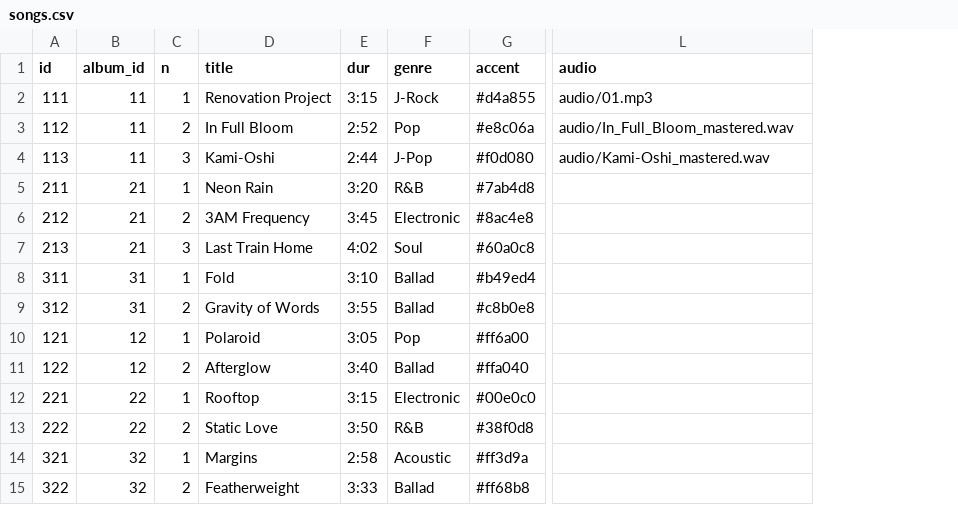
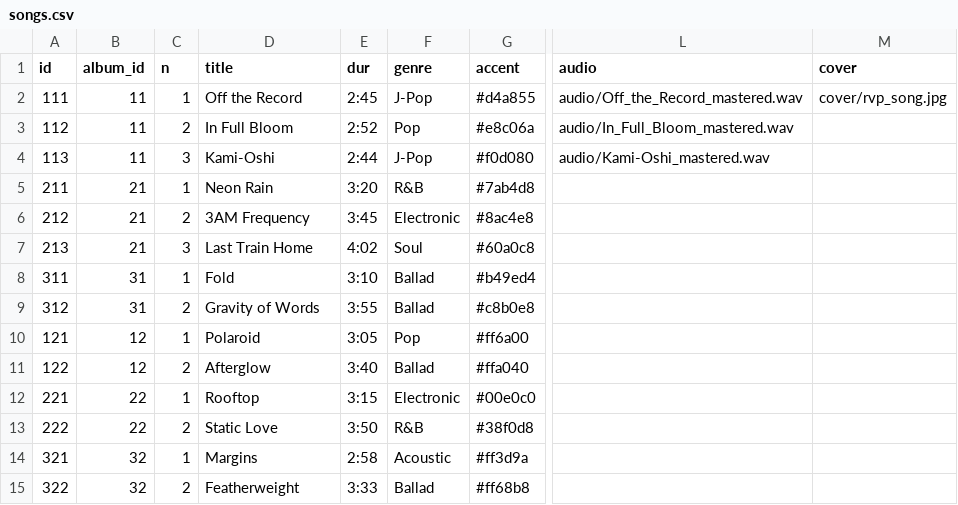
Before and after one commit to chulasoft/apecoft-music, a CSV file: data/songs.csv, drawn as a sheet; only a part is shown, gaps mark what is left out; the diff names each change by its address in the sheet, - before the commit and + after, or states it on an @@ line.

Commit message:
Add files via upload

```diff
--- a/data/songs.csv
+++ b/data/songs.csv
+column M (cover), row 2: cover/rvp_song.jpg
-D2 (title): Renovation Project
+D2 (title): Off the Record
-E2 (dur): 3:15
+E2 (dur): 2:45
-F2 (genre): J-Rock
+F2 (genre): J-Pop
-L2 (audio): audio/01.mp3
+L2 (audio): audio/Off_the_Record_mastered.wav
```
